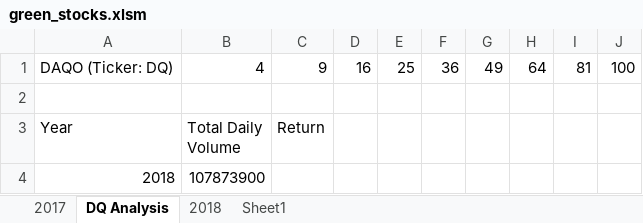
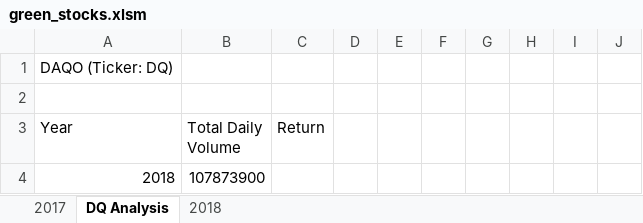
Before and after one commit to kristithrasher/Stock-Analysis, an Excel workbook: green_stocks.xlsm, sheet DQ Analysis, drawn as a sheet; values as stored, in another font and other column widths than the file's, no borders; the diff names each change by its address in the sheet, - before the commit and + after, or states it on an @@ line.

```diff
--- a/green_stocks.xlsm (sheet DQ Analysis)
+++ b/green_stocks.xlsm (sheet DQ Analysis)
-sheet tab: Sheet1
-B1 (Total Daily Volume): 4
+B1 (Total Daily Volume): (empty)
-C1 (Return): 9
+C1 (Return): (empty)
-D1: 16
+D1: (empty)
-E1: 25
+E1: (empty)
-F1: 36
+F1: (empty)
-G1: 49
+G1: (empty)
-H1: 64
+H1: (empty)
-I1: 81
+I1: (empty)
-J1: 100
+J1: (empty)
```
